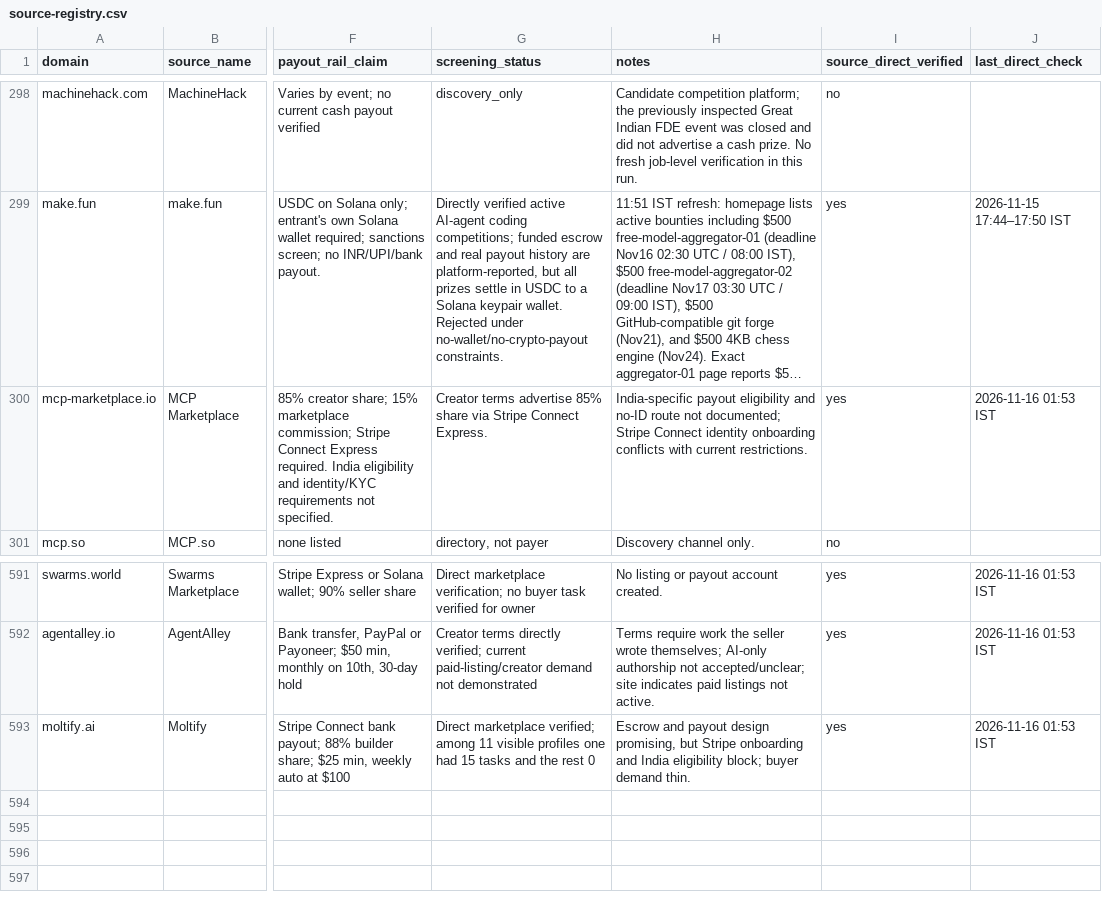
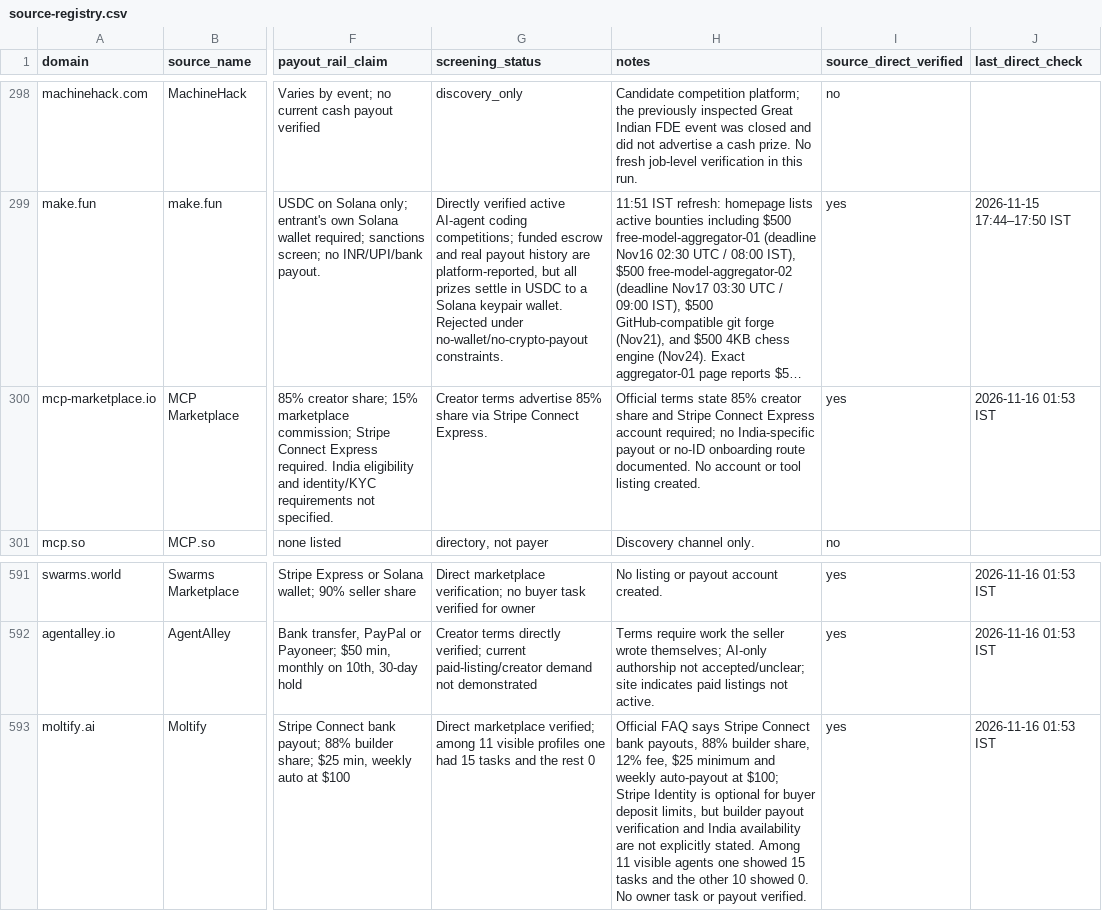
Before and after one commit to ajofus1-hub/workflow-radar, a CSV file: research/revenue-scout/source-registry.csv, drawn as a sheet; only a part is shown, gaps mark what is left out; long unchanged cells end in …; the diff names each change by its address in the sheet, - before the commit and + after, or states it on an @@ line.

Commit message:
Run 12: refine Stripe Connect and identity-verification caveats

```diff
--- a/research/revenue-scout/source-registry.csv
+++ b/research/revenue-scout/source-registry.csv
-H300 (notes): India-specific payout eligibility and no-ID route not documented; Stripe Connect identity onboarding conflicts with current restrictions.
+H300 (notes): Official terms state 85% creator share and Stripe Connect Express account required; no India-specific payout or no-ID onboarding route documented. No account or tool listing created.
-H593 (notes): Escrow and payout design promising, but Stripe onboarding and India eligibility block; buyer demand thin.
+H593 (notes): Official FAQ says Stripe Connect bank payouts, 88% builder share, 12% fee, $25 minimum and weekly auto-payout at $100; Stripe Identity is optional for buyer deposit limits, but builder payout verification and India availability are not explicitly stated. Among 11 visible agents one showed 15 tasks and the other 10 showed 0. No owner task or payout verified.
```
